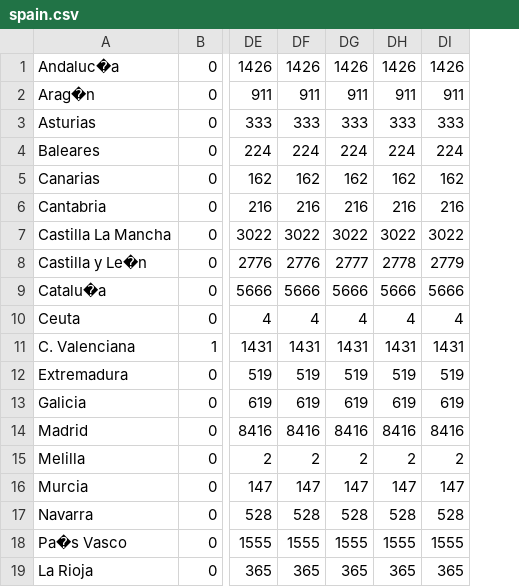
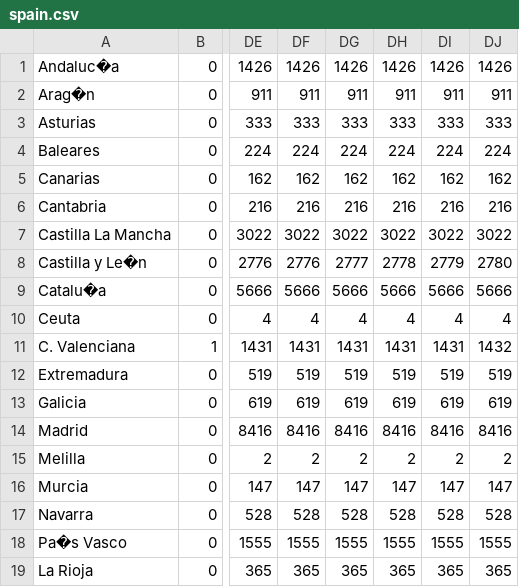
Before and after one commit to yuval-harpaz/covid-19-israel-matlab, a CSV file: data/spain.csv, drawn as a sheet; only a part is shown, gaps mark what is left out; the diff names each change by its address in the sheet, - before the commit and + after, or states it on an @@ line.

```diff
--- a/data/spain.csv
+++ b/data/spain.csv
+column DJ, rows 1-19: 1426 | 911 | 333 | 224 | 162 | 216 | 3022 | 2780 | 5666 | 4 | 1432 | 519 | 619 | 8416 | 2 | 147 | 528 | 1555 | 365
```
Also changed, not shown: data/Israel/dashboard_timeseries.csv, data/regions.csv, 12 other files.
